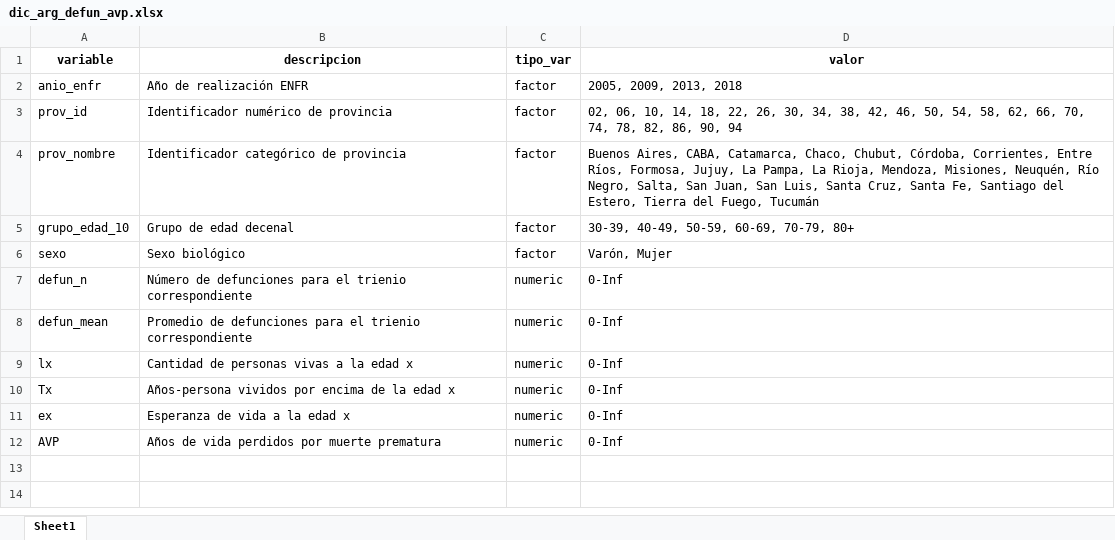
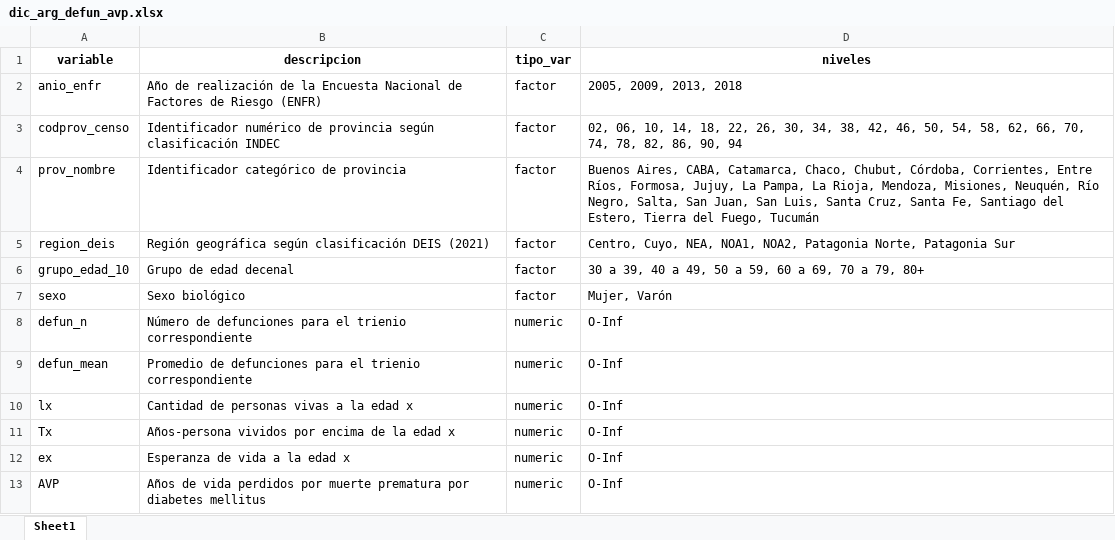
Before and after one commit to datos-ine/Procesamiento-R, an Excel workbook: Bases de datos/clean/dic_arg_defun_avp.xlsx, sheet Sheet1, drawn as a sheet; values as stored, in another font and other column widths than the file's, no borders; addresses are those after the commit; the diff names each change by its address in the sheet, - before the commit and + after, or states it on an @@ line.

```diff
--- a/Bases de datos/clean/dic_arg_defun_avp.xlsx (sheet Sheet1)
+++ b/Bases de datos/clean/dic_arg_defun_avp.xlsx (sheet Sheet1)
-D1: valor
+D1: niveles
-B2 (descripcion): …de realización ENFR
+B2 (descripcion): …de realización de la Encuesta Nacional de Factores de Riesgo (ENFR)
-A3 (variable): prov_id
+A3 (variable): codprov_censo
-B3 (descripcion): …de provincia
+B3 (descripcion): …de provincia según clasificación INDEC
+row 5: region_deis | Región geográfica según clasificación DEIS (2021) | factor | Centro, Cuyo, NEA, NOA1, NOA2, Patagonia Norte, Patagonia Sur
-D6 (niveles): 30-39, 40-49, 50-59, 60-69, 70-79, 80+
+D6 (niveles): 30 a 39, 40 a 49, 50 a 59, 60 a 69, 70 a 79, 80+
-D7 (niveles): Varón, Mujer
+D7 (niveles): Mujer, Varón
-D8:D13 (niveles): 0-Inf
+D8:D13 (niveles): O-Inf
-B13 (descripcion): …muerte prematura
+B13 (descripcion): …muerte prematura por diabetes mellitus
```
Also changed, not shown: 5 other files.
